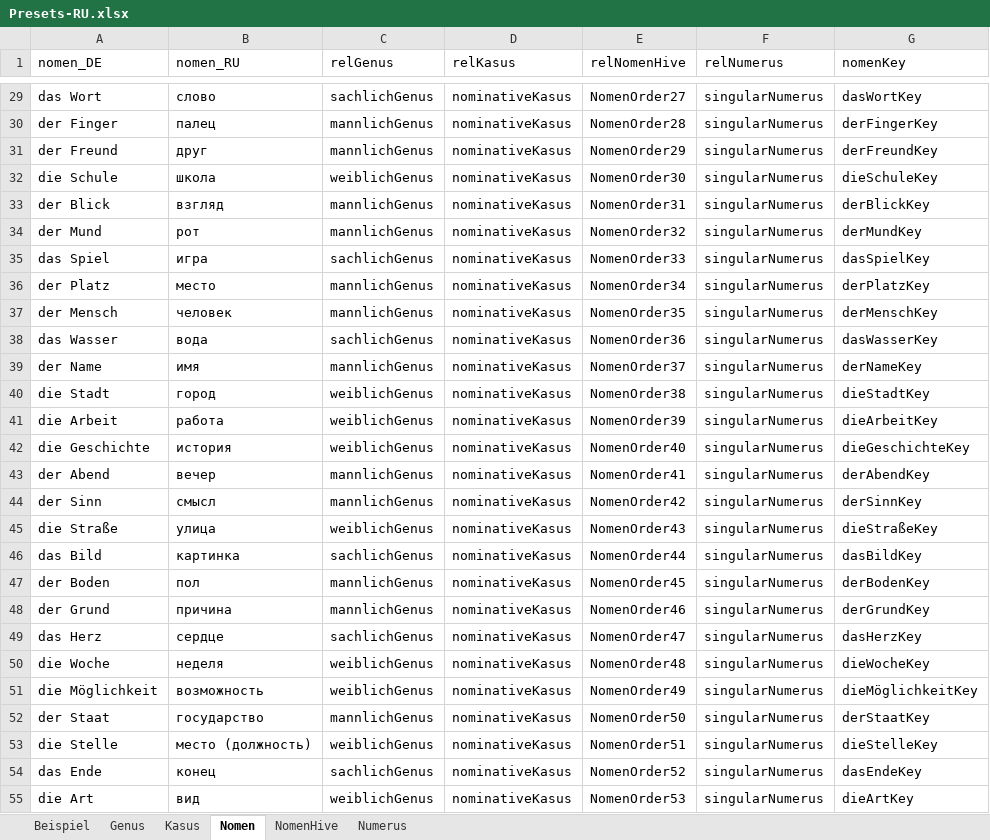
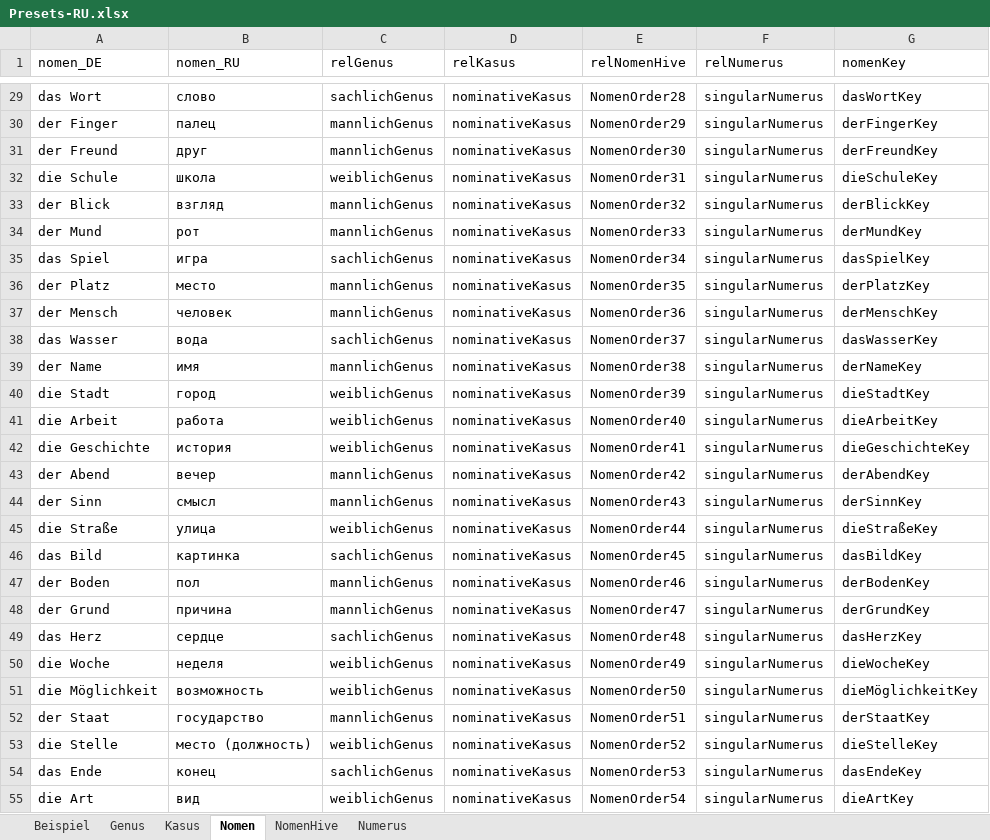
Before and after one commit to AdvancedResearches/AutoLehrer, an Excel workbook: Presets preparation/Presets-RU.xlsx, sheet Nomen, drawn as a sheet; only a part is shown, gaps mark what is left out; values as stored, in another font and other column widths than the file's, no borders; table styles not drawn; the diff covers the shown part only; the diff names each change by its address in the sheet, - before the commit and + after, or states it on an @@ line.

Commit message:
1.0.0.0: nomen repeater - 2 - updated presets with priorities starting with 1, not with 0

```diff
--- a/Presets preparation/Presets-RU.xlsx (sheet Nomen)
+++ b/Presets preparation/Presets-RU.xlsx (sheet Nomen)
-E29 (relNomenHive): NomenOrder27
+E29 (relNomenHive): NomenOrder28
-E30 (relNomenHive): NomenOrder28
+E30 (relNomenHive): NomenOrder29
-E31 (relNomenHive): NomenOrder29
+E31 (relNomenHive): NomenOrder30
-E32 (relNomenHive): NomenOrder30
+E32 (relNomenHive): NomenOrder31
-E33 (relNomenHive): NomenOrder31
+E33 (relNomenHive): NomenOrder32
-E34 (relNomenHive): NomenOrder32
+E34 (relNomenHive): NomenOrder33
-E35 (relNomenHive): NomenOrder33
+E35 (relNomenHive): NomenOrder34
-E36 (relNomenHive): NomenOrder34
+E36 (relNomenHive): NomenOrder35
-E37 (relNomenHive): NomenOrder35
+E37 (relNomenHive): NomenOrder36
-E38 (relNomenHive): NomenOrder36
+E38 (relNomenHive): NomenOrder37
-E39 (relNomenHive): NomenOrder37
+E39 (relNomenHive): NomenOrder38
-E40 (relNomenHive): NomenOrder38
+E40 (relNomenHive): NomenOrder39
-E41 (relNomenHive): NomenOrder39
+E41 (relNomenHive): NomenOrder40
-E42 (relNomenHive): NomenOrder40
+E42 (relNomenHive): NomenOrder41
-E43 (relNomenHive): NomenOrder41
+E43 (relNomenHive): NomenOrder42
-E44 (relNomenHive): NomenOrder42
+E44 (relNomenHive): NomenOrder43
-E45 (relNomenHive): NomenOrder43
+E45 (relNomenHive): NomenOrder44
-E46 (relNomenHive): NomenOrder44
+E46 (relNomenHive): NomenOrder45
-E47 (relNomenHive): NomenOrder45
+E47 (relNomenHive): NomenOrder46
-E48 (relNomenHive): NomenOrder46
+E48 (relNomenHive): NomenOrder47
-E49 (relNomenHive): NomenOrder47
+E49 (relNomenHive): NomenOrder48
-E50 (relNomenHive): NomenOrder48
+E50 (relNomenHive): NomenOrder49
-E51 (relNomenHive): NomenOrder49
+E51 (relNomenHive): NomenOrder50
-E52 (relNomenHive): NomenOrder50
+E52 (relNomenHive): NomenOrder51
-E53 (relNomenHive): NomenOrder51
+E53 (relNomenHive): NomenOrder52
-E54 (relNomenHive): NomenOrder52
+E54 (relNomenHive): NomenOrder53
-E55 (relNomenHive): NomenOrder53
+E55 (relNomenHive): NomenOrder54
```
Also changed, not shown: 973 edited cells and cell formats elsewhere in this sheet, sheet NomenHive, formulas that keep their value, 7 other files.
